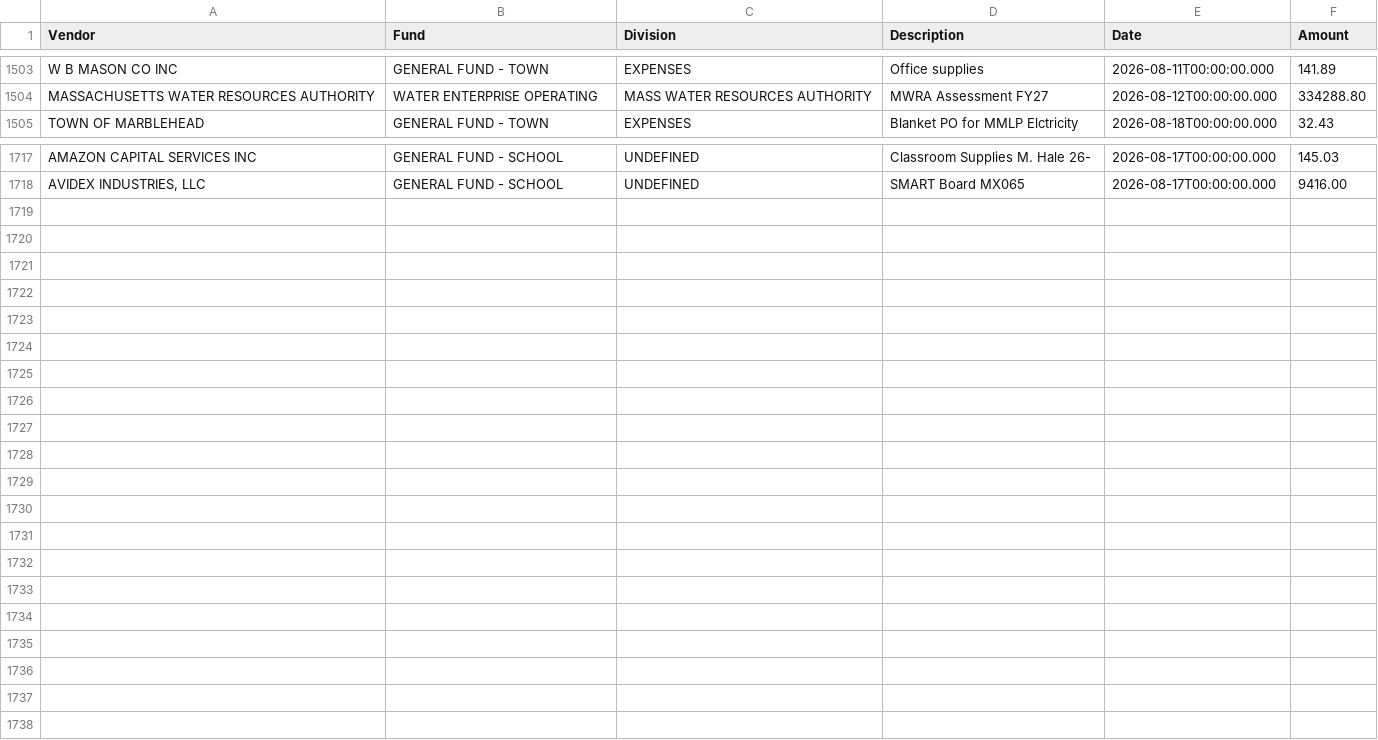
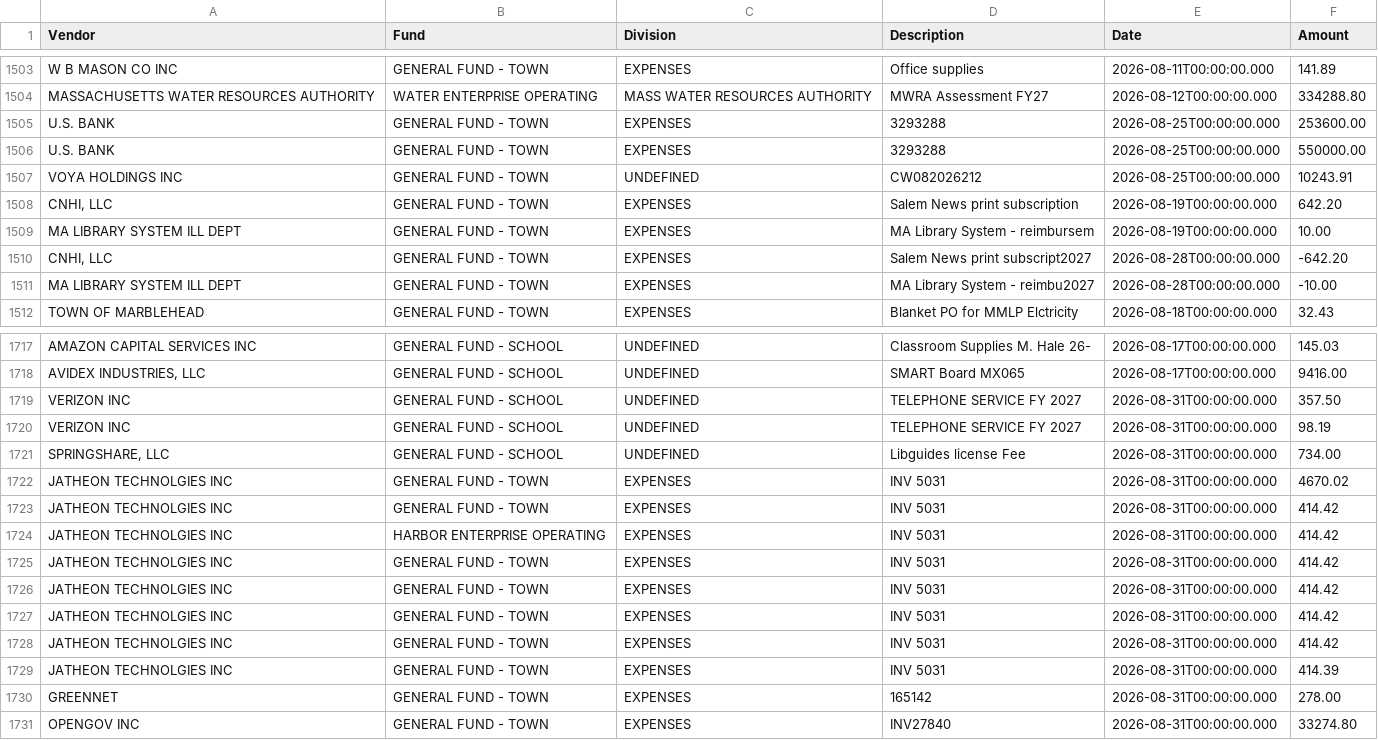
Before and after one commit to agbaber/marblehead, a CSV file: data/checkbook_FY27_2026-08-31.csv (was data/checkbook_FY27_2026-08-28.csv), drawn as a sheet; only a part is shown, gaps mark what is left out; the diff names each change by its address in the sheet, - before the commit and + after, or states it on an @@ line.

Commit message:
Refresh checkbook FY27 through 2026-08-31 (#1193)
Co-authored-by: marblehead-bot <noreply@marbleheaddata.org>

```diff
--- a/data/checkbook_FY27_2026-08-28.csv
+++ b/data/checkbook_FY27_2026-08-31.csv
@@ row 1616 moved to row 1505: U.S. BANK @@
@@ row 1617 moved to row 1506: U.S. BANK @@
@@ row 1618 moved to row 1507: VOYA HOLDINGS INC @@
@@ row 1645 moved to row 1508: CNHI, LLC @@
@@ row 1646 moved to row 1509: MA LIBRARY SYSTEM ILL DEPT @@
@@ row 1652 moved to row 1510: CNHI, LLC @@
@@ row 1653 moved to row 1511: MA LIBRARY SYSTEM ILL DEPT @@
+row 1719: VERIZON INC | GENERAL FUND - SCHOOL | UNDEFINED | TELEPHONE SERVICE FY 2027 | 2026-08-31T00:00:00.000 | 357.50
+row 1720: VERIZON INC | GENERAL FUND - SCHOOL | UNDEFINED | TELEPHONE SERVICE FY 2027 | 2026-08-31T00:00:00.000 | 98.19
+row 1721: SPRINGSHARE, LLC | GENERAL FUND - SCHOOL | UNDEFINED | Libguides license Fee | 2026-08-31T00:00:00.000 | 734.00
+row 1722: JATHEON TECHNOLGIES INC | GENERAL FUND - TOWN | EXPENSES | INV 5031 | 2026-08-31T00:00:00.000 | 4670.02
+row 1723: JATHEON TECHNOLGIES INC | GENERAL FUND - TOWN | EXPENSES | INV 5031 | 2026-08-31T00:00:00.000 | 414.42
+row 1724: JATHEON TECHNOLGIES INC | HARBOR ENTERPRISE OPERATING | EXPENSES | INV 5031 | 2026-08-31T00:00:00.000 | 414.42
+row 1725: JATHEON TECHNOLGIES INC | GENERAL FUND - TOWN | EXPENSES | INV 5031 | 2026-08-31T00:00:00.000 | 414.42
+row 1726: JATHEON TECHNOLGIES INC | GENERAL FUND - TOWN | EXPENSES | INV 5031 | 2026-08-31T00:00:00.000 | 414.42
+row 1727: JATHEON TECHNOLGIES INC | GENERAL FUND - TOWN | EXPENSES | INV 5031 | 2026-08-31T00:00:00.000 | 414.42
+row 1728: JATHEON TECHNOLGIES INC | GENERAL FUND - TOWN | EXPENSES | INV 5031 | 2026-08-31T00:00:00.000 | 414.42
+row 1729: JATHEON TECHNOLGIES INC | GENERAL FUND - TOWN | EXPENSES | INV 5031 | 2026-08-31T00:00:00.000 | 414.39
+row 1730: GREENNET | GENERAL FUND - TOWN | EXPENSES | 165142 | 2026-08-31T00:00:00.000 | 278.00
+row 1731: OPENGOV INC | GENERAL FUND - TOWN | EXPENSES | INV27840 | 2026-08-31T00:00:00.000 | 33274.80
```
Also changed, not shown: 4 other files.
